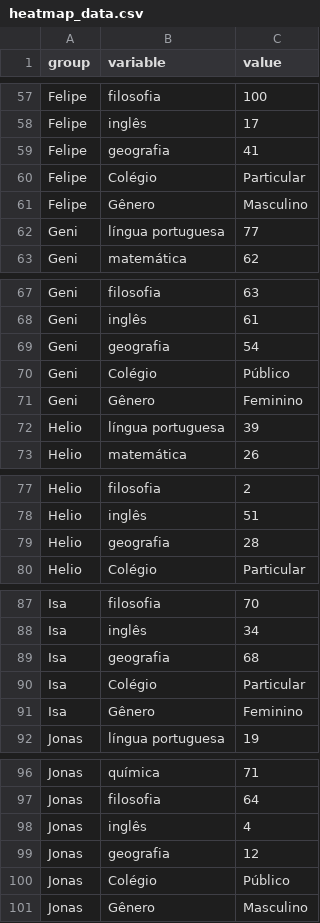
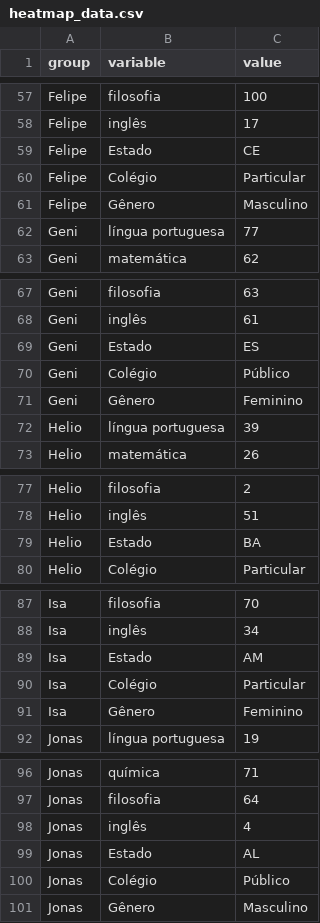
Before and after one commit to DutraLuis/heatmap-style, a CSV file: heatmap_data.csv, drawn as a sheet; only a part is shown, gaps mark what is left out; the diff covers the shown part only.

```diff
--- a/heatmap_data.csv
+++ b/heatmap_data.csv
@@ -58,3 +58,3 @@ Felipe,filosofia,100
 Felipe,inglês,17
-Felipe,geografia,41
+Felipe,Estado,CE
 Felipe,Colégio,Particular
@@ -68,3 +68,3 @@ Geni,filosofia,63
 Geni,inglês,61
-Geni,geografia,54
+Geni,Estado,ES
 Geni,Colégio,Público
@@ -78,3 +78,3 @@ Helio,filosofia,2
 Helio,inglês,51
-Helio,geografia,28
+Helio,Estado,BA
 Helio,Colégio,Particular
@@ -88,3 +88,3 @@ Isa,filosofia,70
 Isa,inglês,34
-Isa,geografia,68
+Isa,Estado,AM
 Isa,Colégio,Particular
@@ -98,3 +98,3 @@ Jonas,filosofia,64
 Jonas,inglês,4
-Jonas,geografia,12
+Jonas,Estado,AL
 Jonas,Colégio,Público
```
Also changed, not shown: 10 edited cells elsewhere in this file.
